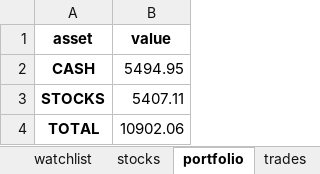
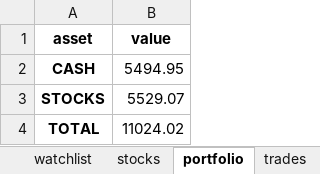
Before and after one commit to Patrickdg/AL-the-Trader, an Excel workbook: portfolio.xlsx, sheet portfolio, drawn as a sheet; values as stored, in another font and other column widths than the file's, no borders; the diff names each change by its address in the sheet, - before the commit and + after, or states it on an @@ line.

```diff
--- a/portfolio.xlsx (sheet portfolio)
+++ b/portfolio.xlsx (sheet portfolio)
-B3 (value): 5407.11
+B3 (value): 5529.07
-B4 (value): 10902.06
+B4 (value): 11024.02
```
Also changed, not shown: sheet watchlist, sheet stocks, sheet summary, ml/stock_data/buy_sell_labels/HD.xlsx, 32 other files.
